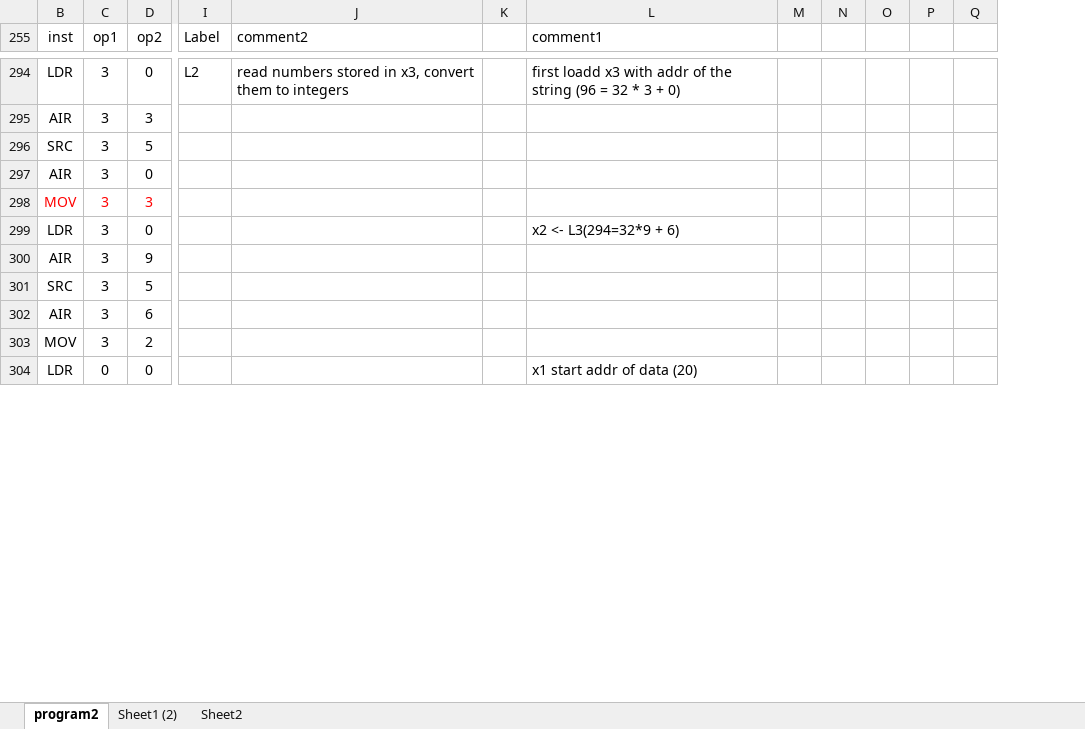
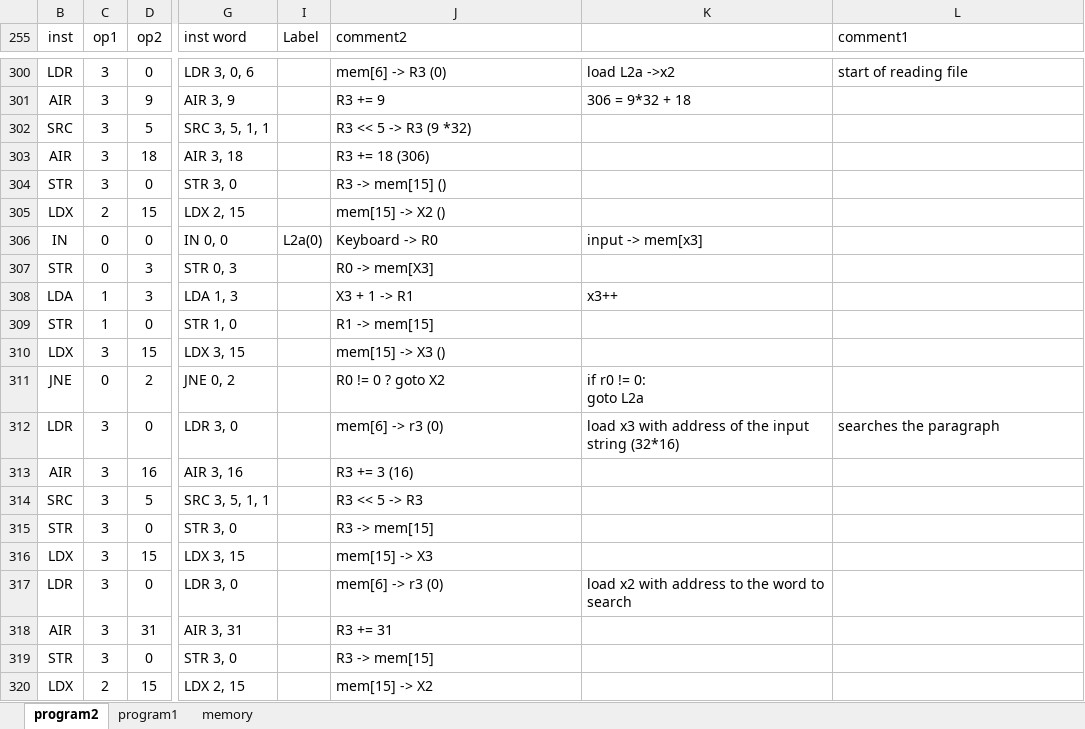
Before and after one commit to FrankDuan/gwu, an Excel workbook: src/edu/gwu/cs6461/program_asm.xlsx, sheet program2, drawn as a sheet; only a part is shown, gaps mark what is left out; values as stored, in another font and other column widths than the file's, no borders; removed rows and columns are numbered as before the commit, all else as after; rows hold the shown columns only; ↵ is a line break in a cell; the diff covers the shown part only; the diff names each change by its address in the sheet, - before the commit and + after, or states it on an @@ line.

```diff
--- a/src/edu/gwu/cs6461/program_asm.xlsx (sheet program2)
+++ b/src/edu/gwu/cs6461/program_asm.xlsx (sheet program2)
-sheet tab: Sheet1 (2)
+sheet tab: program1
-sheet tab: Sheet2
+sheet tab: memory
@@ column G (inst word) unhidden, rows 300-303: LDR 3, 0, 6 | AIR 3, 9 | SRC 3, 5, 1, 1 | AIR 3, 18; rows 312-314: LDR 3, 0 | AIR 3, 16 | SRC 3, 5, 1, 1; row 317: LDR 3, 0 @@
-column K, empty
+column K, rows 300-301: load L2a ->x2 | 306 = 9*32 + 18; row 312: load x3 with address of the input string (32*16); row 317: load x2 with address to the word to search
-column M, empty
-column N, empty
-column O, empty
-column P, empty
-column Q, empty
-I300 (Label): L2
+I300 (Label): (empty)
-J300 (comment2): read numbers stored in x3, convert them to integers
+J300 (comment2): mem[6] -> R3 (0)
-L300 (comment1): first loadd x3 with addr of the string (96 = 32 * 3 + 0)
+L300 (comment1): start of reading file
-D301 (op2): 3
+D301 (op2): 9
-J301 (comment2): (empty)
+J301 (comment2): R3 += 9
-J302 (comment2): (empty)
+J302 (comment2): R3 << 5 -> R3 (9 *32)
-D303 (op2): 0
+D303 (op2): 18
-J303 (comment2): (empty)
+J303 (comment2): R3 += 18 (306)
-row 298: MOV | 3 | 3
+row 304: STR | 3 | 0 | STR 3, 0 |  | R3 -> mem[15] ()
+row 305: LDX | 2 | 15 | LDX 2, 15 |  | mem[15] -> X2 ()
+row 306: IN | 0 | 0 | IN 0, 0 | L2a(0) | Keyboard -> R0 | input -> mem[x3]
+row 307: STR | 0 | 3 | STR 0, 3 |  | R0 -> mem[X3]
+row 308: LDA | 1 | 3 | LDA 1, 3 |  | X3 + 1 -> R1 | x3++
+row 309: STR | 1 | 0 | STR 1, 0 |  | R1 -> mem[15]
+row 310: LDX | 3 | 15 | LDX 3, 15 |  | mem[15] -> X3 ()
+row 311: JNE | 0 | 2 | JNE 0, 2 |  | R0 != 0 ? goto X2 | if r0 != 0: ↵ goto L2a
-J312 (comment2): (empty)
+J312 (comment2): mem[6] -> r3 (0)
-L312 (comment1): x2 <- L3(294=32*9 + 6)
+L312 (comment1): searches the paragraph
-D313 (op2): 9
+D313 (op2): 16
-J313 (comment2): (empty)
+J313 (comment2): R3 += 3 (16)
-J314 (comment2): (empty)
+J314 (comment2): R3 << 5 -> R3
-row 302: AIR | 3 | 6
-row 303: MOV | 3 | 2
+row 315: STR | 3 | 0 | STR 3, 0 |  | R3 -> mem[15]
+row 316: LDX | 3 | 15 | LDX 3, 15 |  | mem[15] -> X3
-C317 (op1): 0
+C317 (op1): 3
-J317 (comment2): (empty)
+J317 (comment2): mem[6] -> r3 (0)
-L317 (comment1): x1 start addr of data (20)
+L317 (comment1): (empty)
+row 318: AIR | 3 | 31 | AIR 3, 31 |  | R3 += 31
+row 319: STR | 3 | 0 | STR 3, 0 |  | R3 -> mem[15]
+row 320: LDX | 2 | 15 | LDX 2, 15 |  | mem[15] -> X2
```
Also changed, not shown: 113 added rows, 97 removed rows, 2 moved rows and 103 edited cells elsewhere in this sheet, sheet memory, hidden cells, 3 other files.
